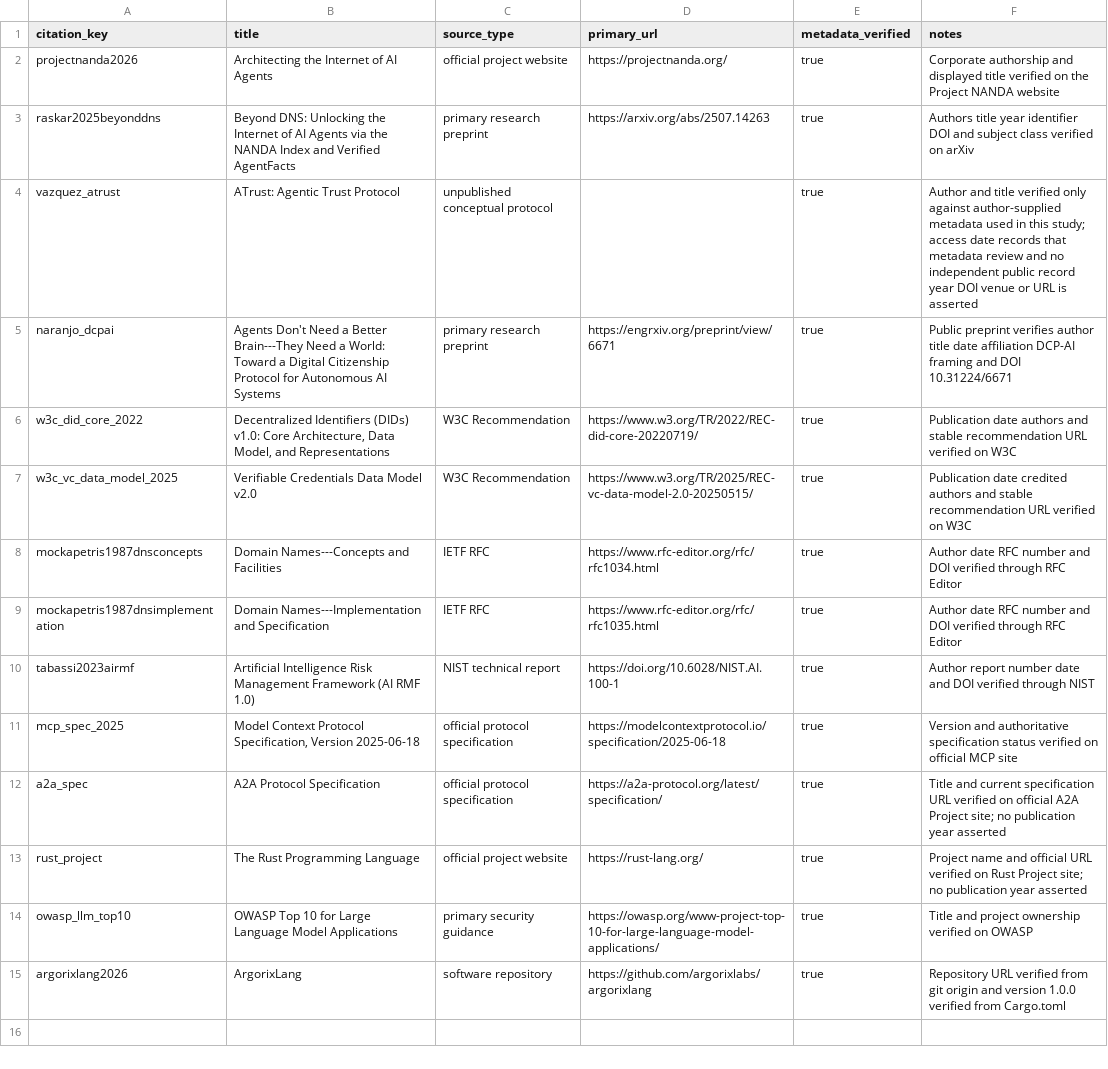
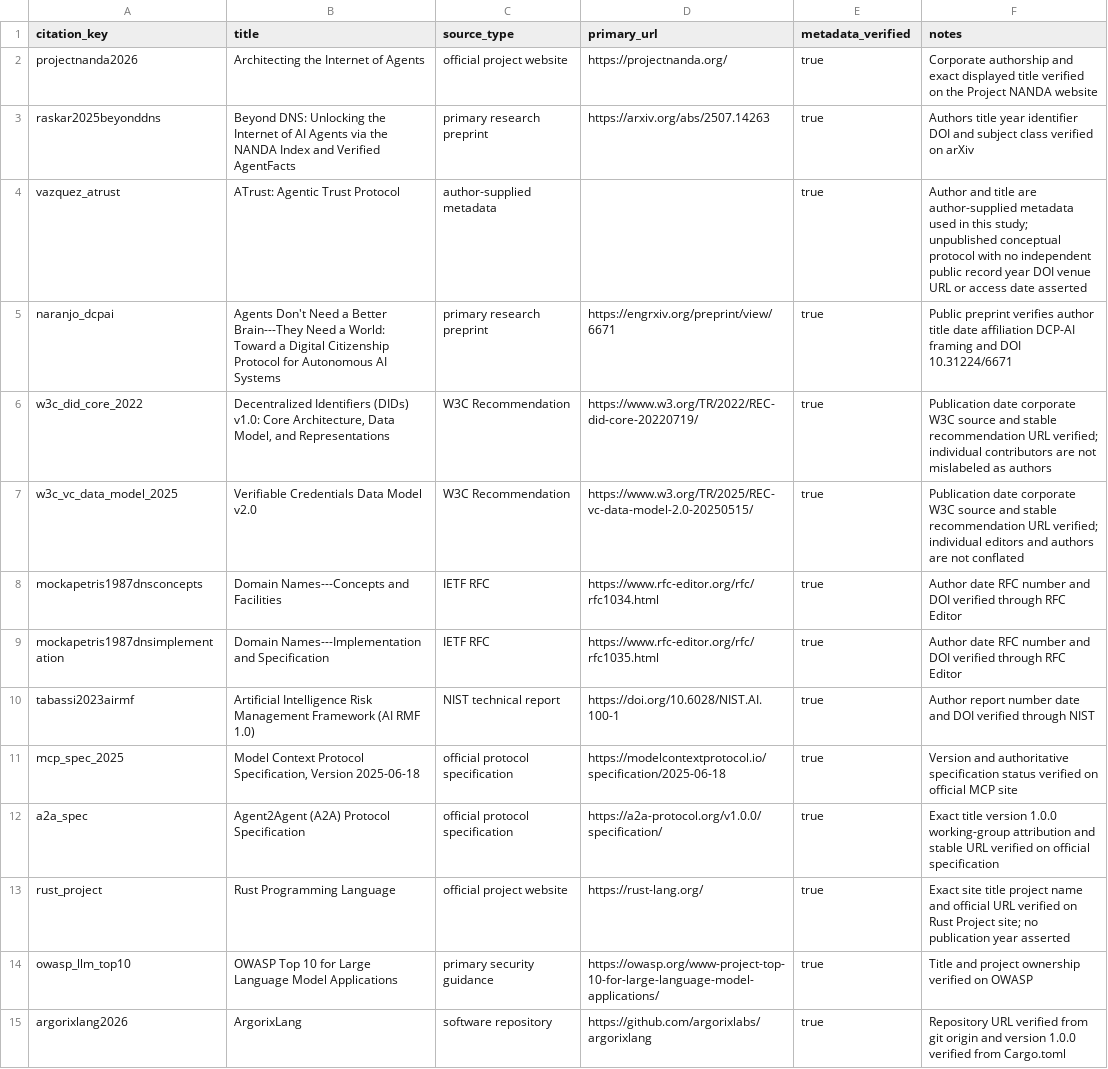
Before and after one commit to argorixlabs/argorixlang, a CSV file: paper/data/reference-audit.csv, drawn as a sheet.

Commit message:
fix(paper): correct bibliography source metadata

```diff
--- a/paper/data/reference-audit.csv
+++ b/paper/data/reference-audit.csv
@@ -1,8 +1,8 @@
 citation_key,title,source_type,primary_url,metadata_verified,notes
-projectnanda2026,Architecting the Internet of AI Agents,official project website,https://projectnanda.org/,true,Corporate authorship and displayed title verified on the Project NANDA website
+projectnanda2026,Architecting the Internet of Agents,official project website,https://projectnanda.org/,true,Corporate authorship and exact displayed title verified on the Project NANDA website
 raskar2025beyonddns,Beyond DNS: Unlocking the Internet of AI Agents via the NANDA Index and Verified AgentFacts,primary research preprint,https://arxiv.org/abs/2507.14263,true,Authors title year identifier DOI and subject class verified on arXiv
-vazquez_atrust,ATrust: Agentic Trust Protocol,unpublished conceptual protocol,,true,Author and title verified only against author-supplied metadata used in this study; access date records that metadata review and no independent public record year DOI venue or URL is asserted
+vazquez_atrust,ATrust: Agentic Trust Protocol,author-supplied metadata,,true,Author and title are author-supplied metadata used in this study; unpublished conceptual protocol with no independent public record year DOI venue URL or access date asserted
 naranjo_dcpai,Agents Don't Need a Better Brain---They Need a World: Toward a Digital Citizenship Protocol for Autonomous AI Systems,primary research preprint,https://engrxiv.org/preprint/view/6671,true,Public preprint verifies author title date affiliation DCP-AI framing and DOI 10.31224/6671
-w3c_did_core_2022,"Decentralized Identifiers (DIDs) v1.0: Core Architecture, Data Model, and Representations",W3C Recommendation,https://www.w3.org/TR/2022/REC-did-core-20220719/,true,Publication date authors and stable recommendation URL verified on W3C
-w3c_vc_data_model_2025,Verifiable Credentials Data Model v2.0,W3C Recommendation,https://www.w3.org/TR/2025/REC-vc-data-model-2.0-20250515/,true,Publication date credited authors and stable recommendation URL verified on W3C
+w3c_did_core_2022,"Decentralized Identifiers (DIDs) v1.0: Core Architecture, Data Model, and Representations",W3C Recommendation,https://www.w3.org/TR/2022/REC-did-core-20220719/,true,Publication date corporate W3C source and stable recommendation URL verified; individual contributors are not mislabeled as authors
+w3c_vc_data_model_2025,Verifiable Credentials Data Model v2.0,W3C Recommendation,https://www.w3.org/TR/2025/REC-vc-data-model-2.0-20250515/,true,Publication date corporate W3C source and stable recommendation URL verified; individual editors and authors are not conflated
 mockapetris1987dnsconcepts,Domain Names---Concepts and Facilities,IETF RFC,https://www.rfc-editor.org/rfc/rfc1034.html,true,Author date RFC number and DOI verified through RFC Editor
@@ -11,4 +11,4 @@ tabassi2023airmf,Artificial Intelligence Risk Management Framework (AI RMF 1.0),
 mcp_spec_2025,"Model Context Protocol Specification, Version 2025-06-18",official protocol specification,https://modelcontextprotocol.io/specification/2025-06-18,true,Version and authoritative specification status verified on official MCP site
-a2a_spec,A2A Protocol Specification,official protocol specification,https://a2a-protocol.org/latest/specification/,true,Title and current specification URL verified on official A2A Project site; no publication year asserted
-rust_project,The Rust Programming Language,official project website,https://rust-lang.org/,true,Project name and official URL verified on Rust Project site; no publication year asserted
+a2a_spec,Agent2Agent (A2A) Protocol Specification,official protocol specification,https://a2a-protocol.org/v1.0.0/specification/,true,Exact title version 1.0.0 working-group attribution and stable URL verified on official specification
+rust_project,Rust Programming Language,official project website,https://rust-lang.org/,true,Exact site title project name and official URL verified on Rust Project site; no publication year asserted
 owasp_llm_top10,OWASP Top 10 for Large Language Model Applications,primary security guidance,https://owasp.org/www-project-top-10-for-large-language-model-applications/,true,Title and project ownership verified on OWASP
```
Also changed, not shown: 2 other files.
